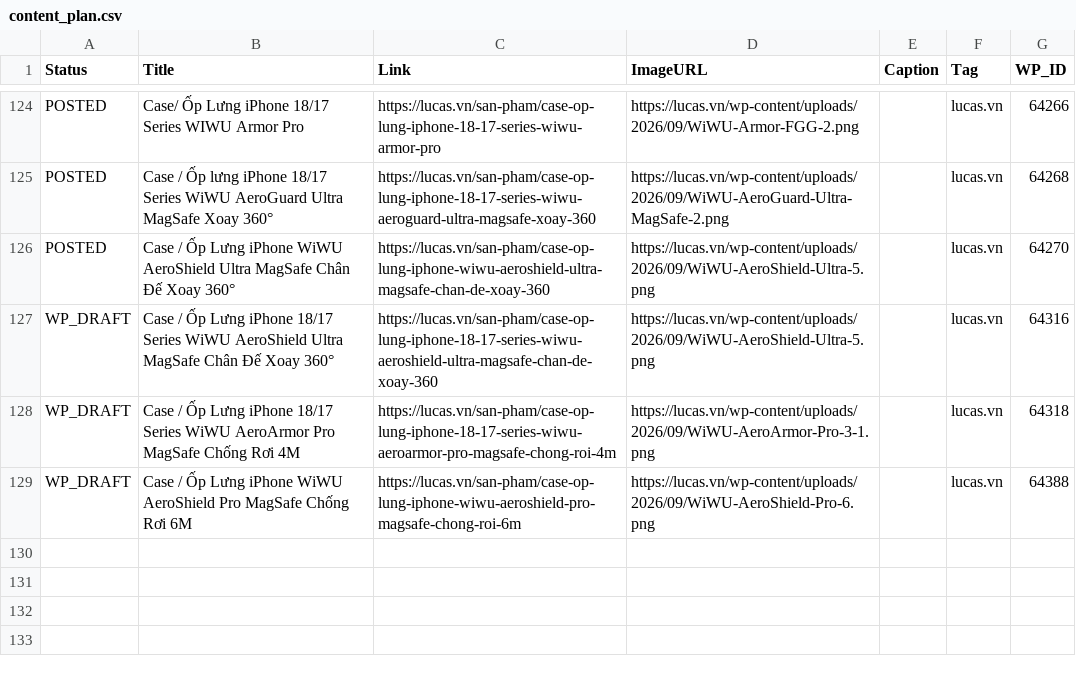
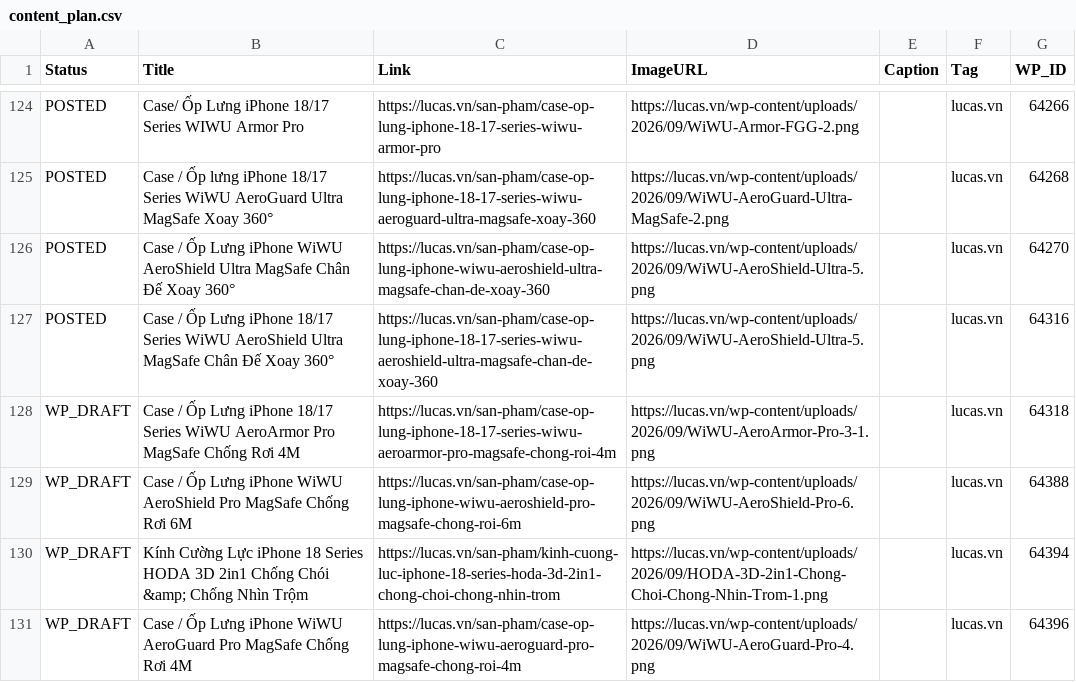
Before and after one commit to thanhluc102-png/lucas-auto-poster, a CSV file: content_plan.csv, drawn as a sheet; only a part is shown, gaps mark what is left out.

```diff
--- a/content_plan.csv
+++ b/content_plan.csv
@@ -390,4 +390,6 @@ POSTED,Case / Ốp lưng iPhone 18/17 Series WiWU AeroGuard Ultra MagSafe Xoay 3
 POSTED,Case / Ốp Lưng iPhone WiWU AeroShield Ultra MagSafe Chân Đế Xoay 360°,https://lucas.vn/san-pham/case-op-lung-iphone-wiwu-aeroshield-ultra-magsafe-chan-de-xoay-360,https://lucas.vn/wp-content/uploads/2026/09/WiWU-AeroShield-Ultra-5.png,,lucas.vn,64270
-WP_DRAFT,Case / Ốp Lưng iPhone 18/17 Series WiWU AeroShield Ultra MagSafe Chân Đế Xoay 360°,https://lucas.vn/san-pham/case-op-lung-iphone-18-17-series-wiwu-aeroshield-ultra-magsafe-chan-de-xoay-360,https://lucas.vn/wp-content/uploads/2026/09/WiWU-AeroShield-Ultra-5.png,,lucas.vn,64316
+POSTED,Case / Ốp Lưng iPhone 18/17 Series WiWU AeroShield Ultra MagSafe Chân Đế Xoay 360°,https://lucas.vn/san-pham/case-op-lung-iphone-18-17-series-wiwu-aeroshield-ultra-magsafe-chan-de-xoay-360,https://lucas.vn/wp-content/uploads/2026/09/WiWU-AeroShield-Ultra-5.png,,lucas.vn,64316
 WP_DRAFT,Case / Ốp Lưng iPhone 18/17 Series WiWU AeroArmor Pro MagSafe Chống Rơi 4M,https://lucas.vn/san-pham/case-op-lung-iphone-18-17-series-wiwu-aeroarmor-pro-magsafe-chong-roi-4m,https://lucas.vn/wp-content/uploads/2026/09/WiWU-AeroArmor-Pro-3-1.png,,lucas.vn,64318
 WP_DRAFT,Case / Ốp Lưng iPhone WiWU AeroShield Pro MagSafe Chống Rơi 6M,https://lucas.vn/san-pham/case-op-lung-iphone-wiwu-aeroshield-pro-magsafe-chong-roi-6m,https://lucas.vn/wp-content/uploads/2026/09/WiWU-AeroShield-Pro-6.png,,lucas.vn,64388
+WP_DRAFT,Kính Cường Lực iPhone 18 Series HODA 3D 2in1 Chống Chói &amp; Chống Nhìn Trộm,https://lucas.vn/san-pham/kinh-cuong-luc-iphone-18-series-hoda-3d-2in1-chong-choi-chong-nhin-trom,https://lucas.vn/wp-content/uploads/2026/09/HODA-3D-2in1-Chong-Choi-Chong-Nhin-Trom-1.png,,lucas.vn,64394
+WP_DRAFT,Case / Ốp Lưng iPhone WiWU AeroGuard Pro MagSafe Chống Rơi 4M,https://lucas.vn/san-pham/case-op-lung-iphone-wiwu-aeroguard-pro-magsafe-chong-roi-4m,https://lucas.vn/wp-content/uploads/2026/09/WiWU-AeroGuard-Pro-4.png,,lucas.vn,64396
```
Also changed, not shown: 2 other files.
